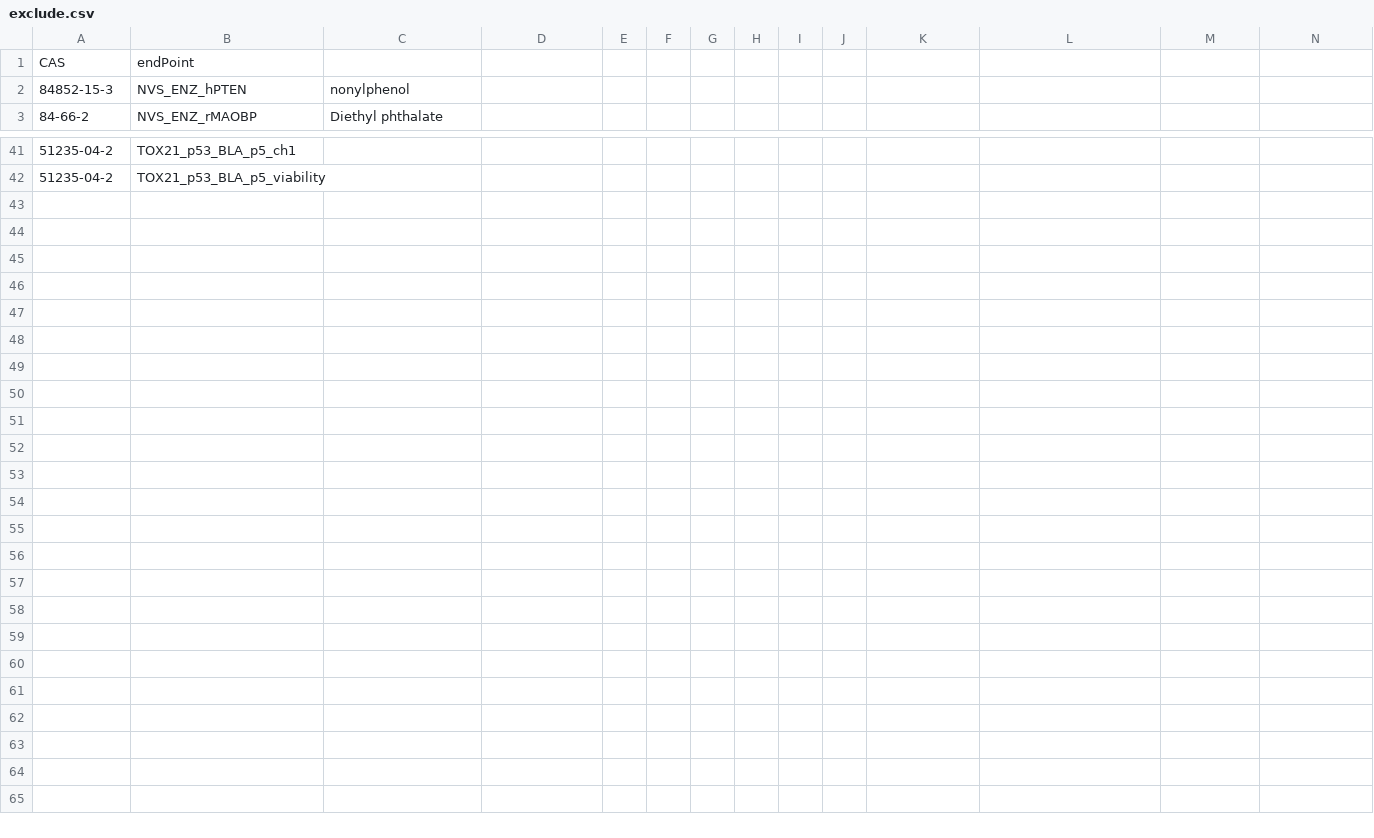
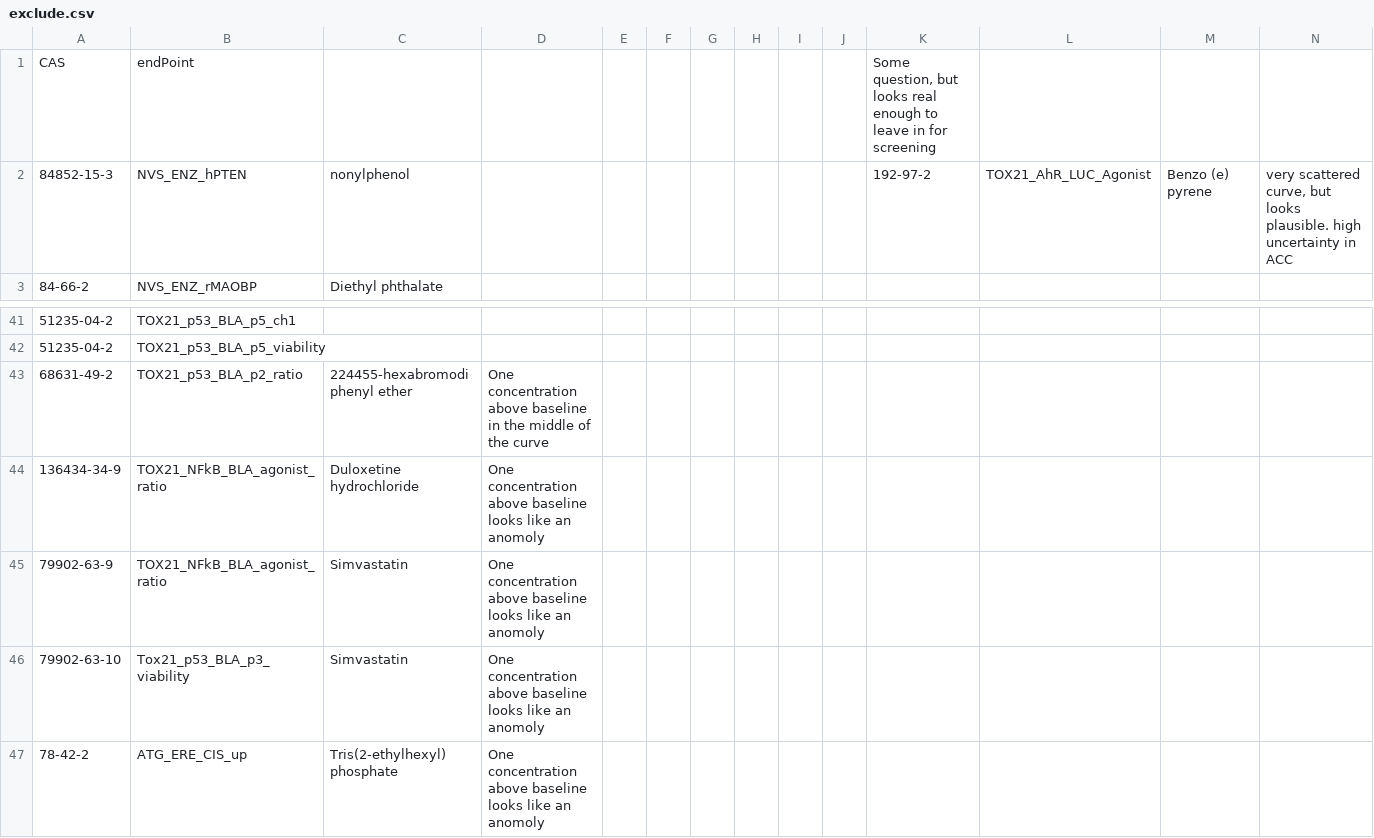
Before and after one commit to ldecicco-USGS/passive_tox, a CSV file: data/exclude.csv, drawn as a sheet; only a part is shown, gaps mark what is left out; the diff names each change by its address in the sheet, - before the commit and + after, or states it on an @@ line.

```diff
--- a/data/exclude.csv
+++ b/data/exclude.csv
-K1: (empty)
+K1: Some question, but looks real enough to leave in for screening
-K2: (empty)
+K2: 192-97-2
-L2: (empty)
+L2: TOX21_AhR_LUC_Agonist
-M2: (empty)
+M2: Benzo (e) pyrene
-N2: (empty)
+N2: very scattered curve, but looks plausible. high uncertainty in ACC
+row 43: 68631-49-2 | TOX21_p53_BLA_p2_ratio | 224455-hexabromodiphenyl ether | One concentration above baseline in the middle of the curve
+row 44: 136434-34-9 | TOX21_NFkB_BLA_agonist_ratio | Duloxetine hydrochloride | One concentration above baseline looks like an anomoly
+row 45: 79902-63-9 | TOX21_NFkB_BLA_agonist_ratio | Simvastatin | One concentration above baseline looks like an anomoly
+row 46: 79902-63-10 | Tox21_p53_BLA_p3_viability | Simvastatin | One concentration above baseline looks like an anomoly
+row 47: 78-42-2 | ATG_ERE_CIS_up | Tris(2-ethylhexyl) phosphate | One concentration above baseline looks like an anomoly
```
Also changed, not shown: 3 other files.
